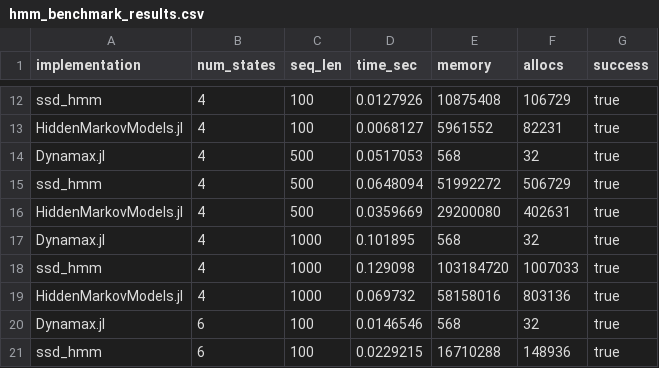
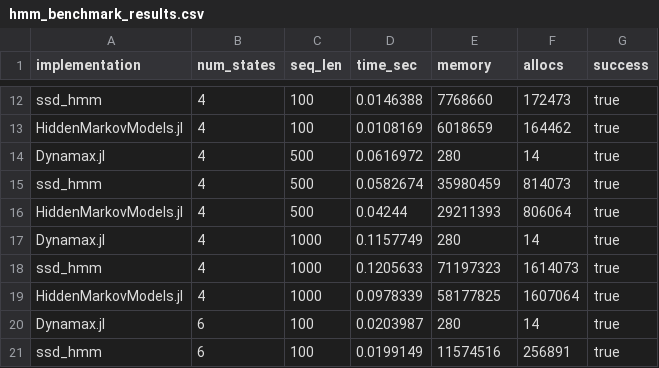
Before and after one commit to depasquale-lab/StateSpaceDynamics.jl, a CSV file: benchmarking/results/hmm_benchmark_results.csv, drawn as a sheet; only a part is shown, gaps mark what is left out; the diff covers the shown part only; the diff names each change by its address in the sheet, - before the commit and + after, or states it on an @@ line.

```diff
--- a/benchmarking/results/hmm_benchmark_results.csv
+++ b/benchmarking/results/hmm_benchmark_results.csv
-D12 (time_sec): 0.0127926
+D12 (time_sec): 0.0146388
-E12 (memory): 10875408
+E12 (memory): 7768660
-F12 (allocs): 106729
+F12 (allocs): 172473
-D13 (time_sec): 0.0068127
+D13 (time_sec): 0.0108169
-E13 (memory): 5961552
+E13 (memory): 6018659
-F13 (allocs): 82231
+F13 (allocs): 164462
-D14 (time_sec): 0.0517053
+D14 (time_sec): 0.0616972
-E14 (memory): 568
+E14 (memory): 280
-F14 (allocs): 32
+F14 (allocs): 14
-D15 (time_sec): 0.0648094
+D15 (time_sec): 0.0582674
-E15 (memory): 51992272
+E15 (memory): 35980459
-F15 (allocs): 506729
+F15 (allocs): 814073
-D16 (time_sec): 0.0359669
+D16 (time_sec): 0.04244
-E16 (memory): 29200080
+E16 (memory): 29211393
-F16 (allocs): 402631
+F16 (allocs): 806064
-D17 (time_sec): 0.101895
+D17 (time_sec): 0.1157749
-E17 (memory): 568
+E17 (memory): 280
-F17 (allocs): 32
+F17 (allocs): 14
-D18 (time_sec): 0.129098
+D18 (time_sec): 0.1205633
-E18 (memory): 103184720
+E18 (memory): 71197323
-F18 (allocs): 1007033
+F18 (allocs): 1614073
-D19 (time_sec): 0.069732
+D19 (time_sec): 0.0978339
-E19 (memory): 58158016
+E19 (memory): 58177825
-F19 (allocs): 803136
+F19 (allocs): 1607064
-D20 (time_sec): 0.0146546
+D20 (time_sec): 0.0203987
-E20 (memory): 568
+E20 (memory): 280
-F20 (allocs): 32
+F20 (allocs): 14
-D21 (time_sec): 0.0229215
+D21 (time_sec): 0.0199149
-E21 (memory): 16710288
+E21 (memory): 11574516
-F21 (allocs): 148936
+F21 (allocs): 256891
```
Also changed, not shown: 80 edited cells elsewhere in this file, 5 other files.
